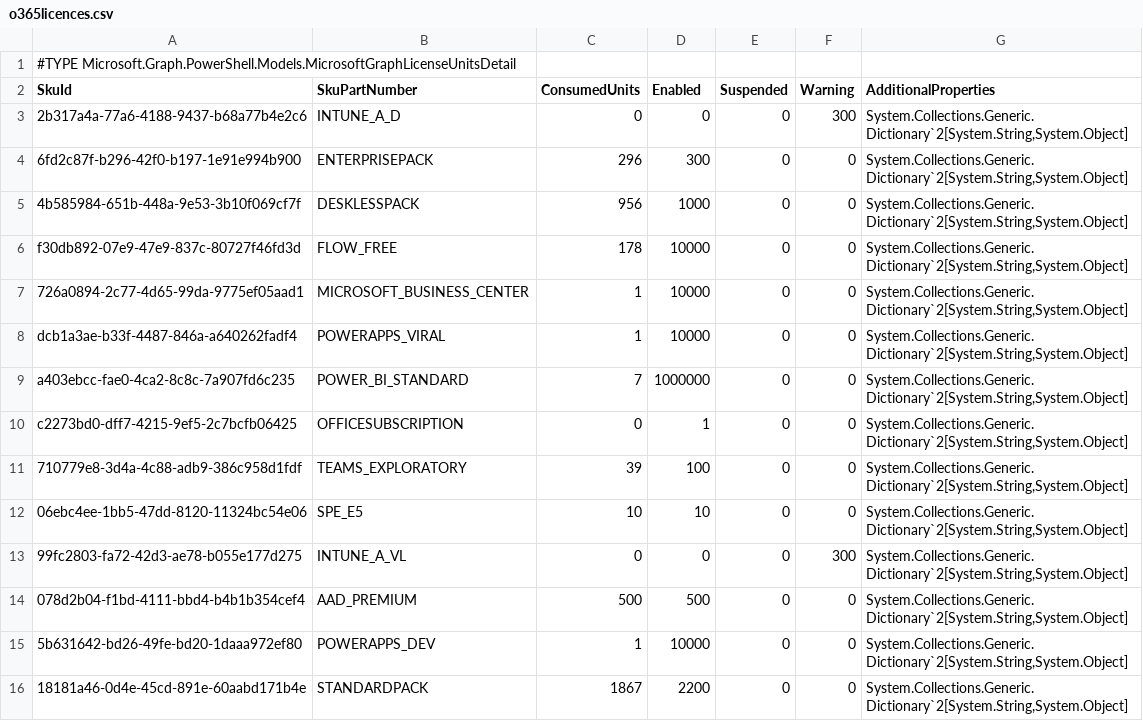
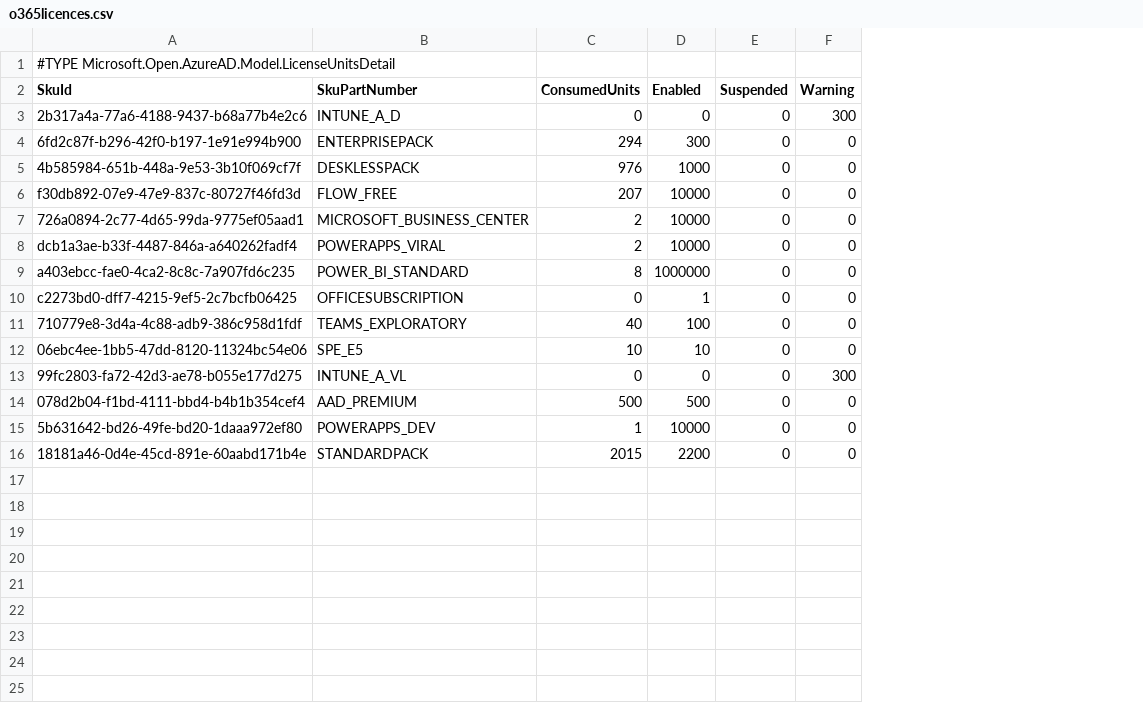
Before and after one commit to nfaure-stetienen/o365, a CSV file: o365licences.csv, drawn as a sheet; the diff names each change by its address in the sheet, - before the commit and + after, or states it on an @@ line.

Commit message:
Update o365licences.csv

```diff
--- a/o365licences.csv
+++ b/o365licences.csv
-column G (AdditionalProperties), rows 3-16: all System.Collections.Generic.Dictionary`2[System.String,System.Object]
-A1 (SkuId): #TYPE Microsoft.Graph.PowerShell.Models.MicrosoftGraphLicenseUnitsDetail
+A1 (SkuId): #TYPE Microsoft.Open.AzureAD.Model.LicenseUnitsDetail
-C4 (ConsumedUnits): 296
+C4 (ConsumedUnits): 294
-C5 (ConsumedUnits): 956
+C5 (ConsumedUnits): 976
-C6 (ConsumedUnits): 178
+C6 (ConsumedUnits): 207
-C7:C8 (ConsumedUnits): 1
+C7:C8 (ConsumedUnits): 2
-C9 (ConsumedUnits): 7
+C9 (ConsumedUnits): 8
-C11 (ConsumedUnits): 39
+C11 (ConsumedUnits): 40
-C16 (ConsumedUnits): 1867
+C16 (ConsumedUnits): 2015
```
